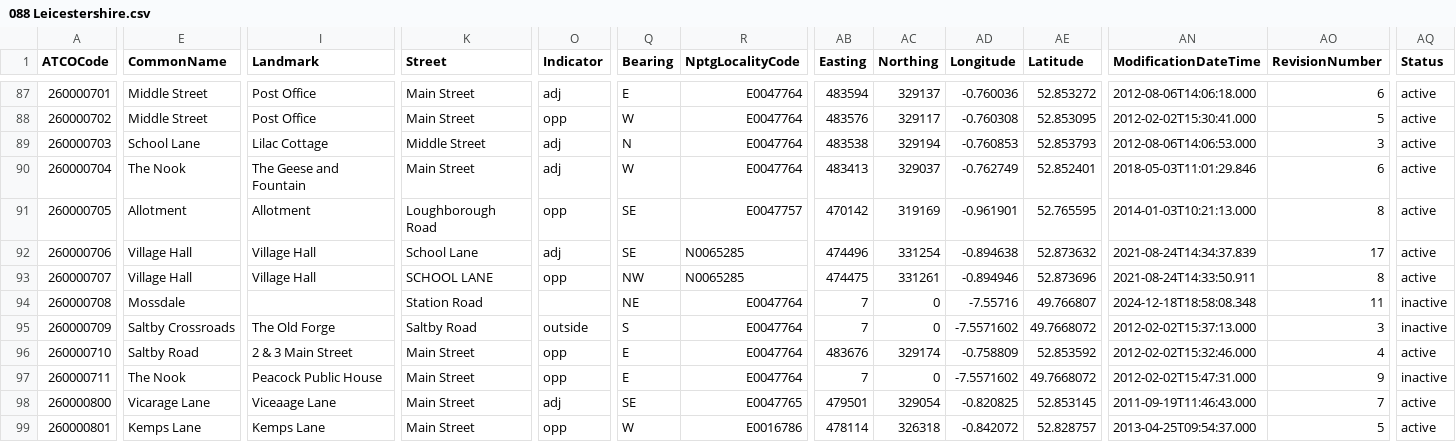
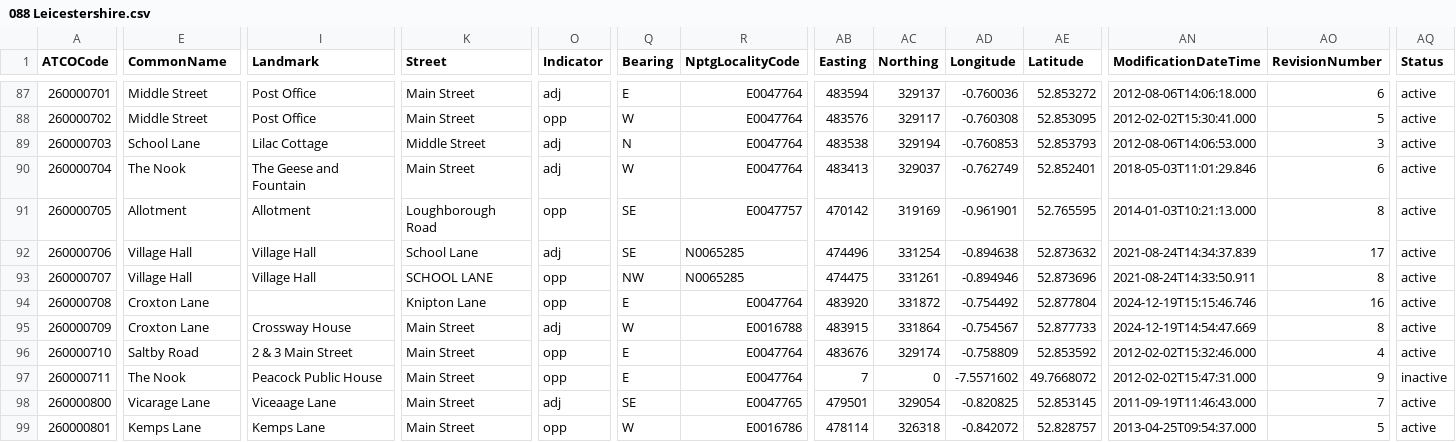
Before and after one commit to bustimes/scrapings, a CSV file: naptan/088 Leicestershire.csv, drawn as a sheet; only a part is shown, gaps mark what is left out; the diff covers the shown part only; the diff names each change by its address in the sheet, - before the commit and + after, or states it on an @@ line.

```diff
--- a/naptan/088 Leicestershire.csv
+++ b/naptan/088 Leicestershire.csv
-E94 (CommonName): Mossdale
+E94 (CommonName): Croxton Lane
-K94 (Street): Station Road
+K94 (Street): Knipton Lane
-O94 (Indicator): (empty)
+O94 (Indicator): opp
-Q94 (Bearing): NE
+Q94 (Bearing): E
-AB94 (Easting): 7
+AB94 (Easting): 483920
-AC94 (Northing): 0
+AC94 (Northing): 331872
-AD94 (Longitude): -7.55716
+AD94 (Longitude): -0.754492
-AE94 (Latitude): 49.766807
+AE94 (Latitude): 52.877804
-AN94 (ModificationDateTime): 2024-12-18T18:58:08.348
+AN94 (ModificationDateTime): 2024-12-19T15:15:46.746
-AO94 (RevisionNumber): 11
+AO94 (RevisionNumber): 16
-AQ94:AQ95 (Status): inactive
+AQ94:AQ95 (Status): active
-E95 (CommonName): Saltby Crossroads
+E95 (CommonName): Croxton Lane
-I95 (Landmark): The Old Forge
+I95 (Landmark): Crossway House
-K95 (Street): Saltby Road
+K95 (Street): Main Street
-O95 (Indicator): outside
+O95 (Indicator): adj
-Q95 (Bearing): S
+Q95 (Bearing): W
-R95 (NptgLocalityCode): E0047764
+R95 (NptgLocalityCode): E0016788
-AB95 (Easting): 7
+AB95 (Easting): 483915
-AC95 (Northing): 0
+AC95 (Northing): 331864
-AD95 (Longitude): -7.5571602
+AD95 (Longitude): -0.754567
-AE95 (Latitude): 49.7668072
+AE95 (Latitude): 52.877733
-AN95 (ModificationDateTime): 2012-02-02T15:37:13.000
+AN95 (ModificationDateTime): 2024-12-19T14:54:47.669
-AO95 (RevisionNumber): 3
+AO95 (RevisionNumber): 8
```
Also changed, not shown: 14 edited cells elsewhere in this file, naptan/040 Pembrokeshire.csv.
